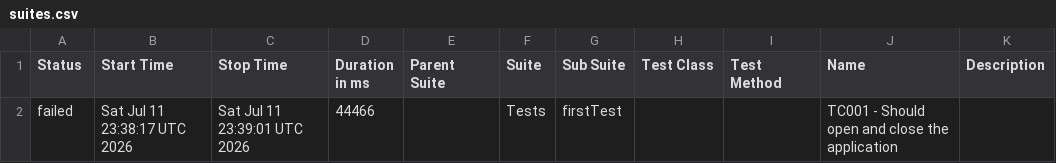
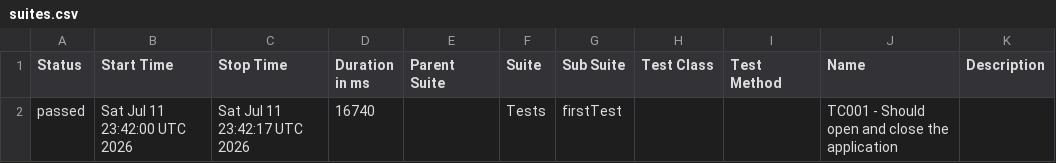
Before and after one commit to matheussantozqa/appium_robot_bdd, a CSV file: data/suites.csv, drawn as a sheet.

```diff
--- a/data/suites.csv
+++ b/data/suites.csv
@@ -1,2 +1,2 @@
 "Status","Start Time","Stop Time","Duration in ms","Parent Suite","Suite","Sub Suite","Test Class","Test Method","Name","Description"
-"failed","Sat Jul 11 23:38:17 UTC 2026","Sat Jul 11 23:39:01 UTC 2026","44466","","Tests","firstTest","","","TC001 - Should open and close the application",""
+"passed","Sat Jul 11 23:42:00 UTC 2026","Sat Jul 11 23:42:17 UTC 2026","16740","","Tests","firstTest","","","TC001 - Should open and close the application",""
```
Also changed, not shown: 37 other files.
